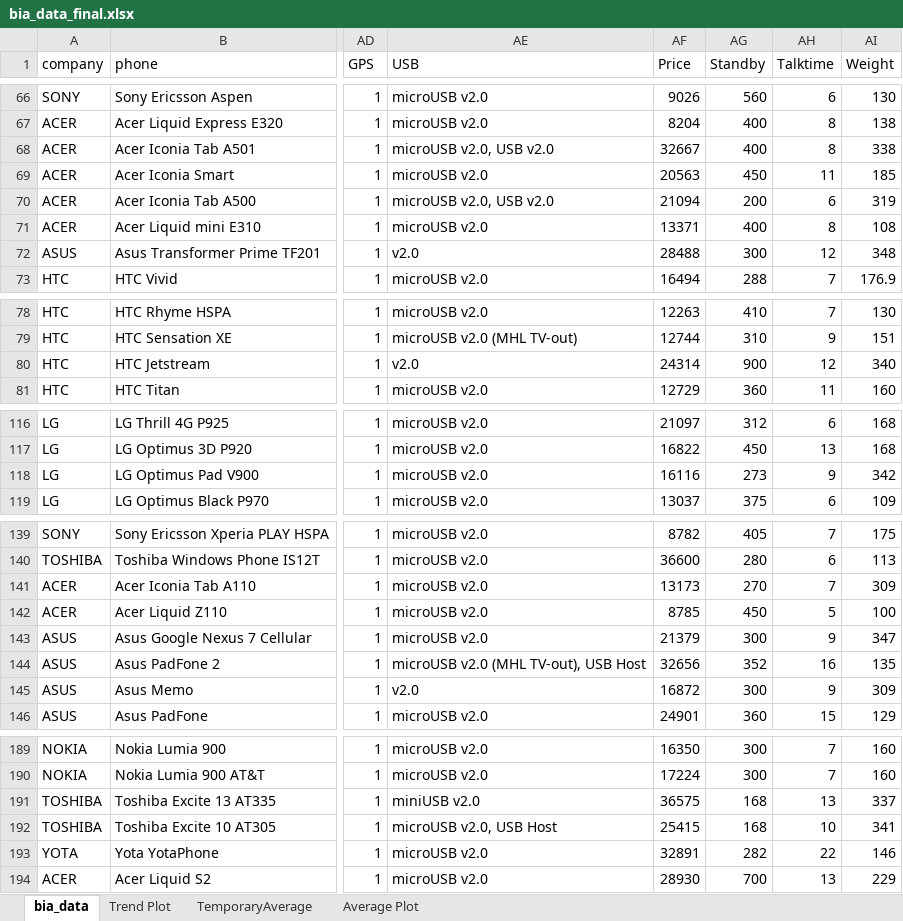
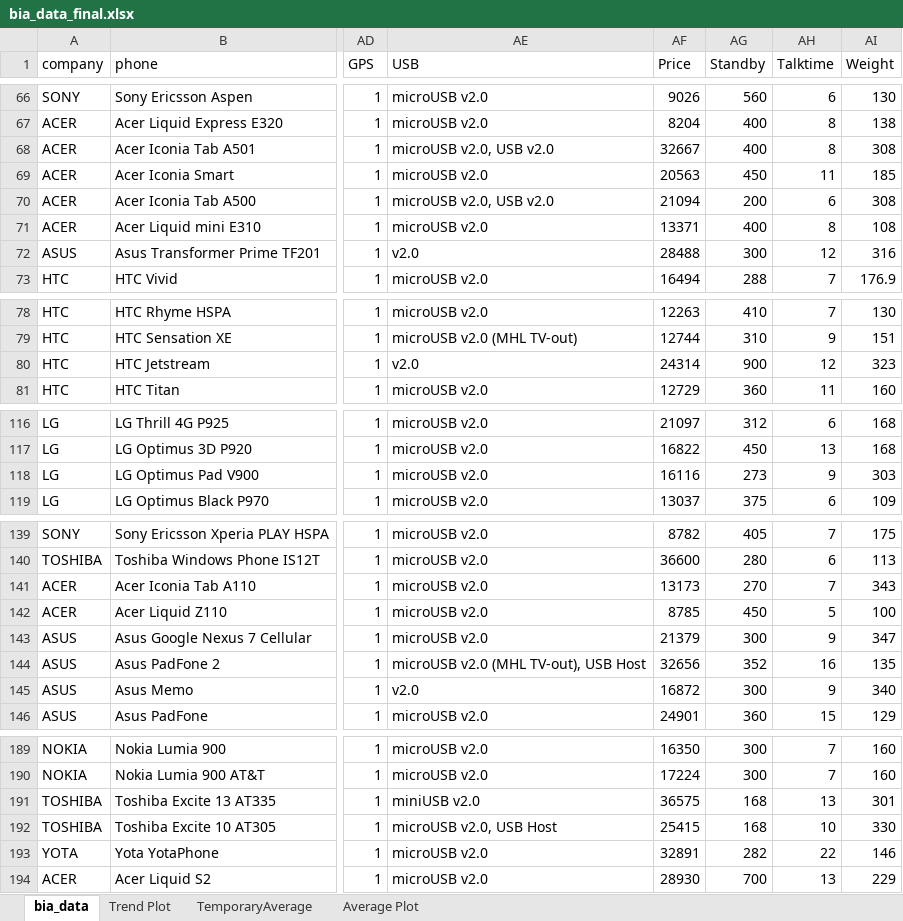
Before and after one commit to atishay197/Compotronics, an Excel workbook: Graphs Added/bia_data_final.xlsx, sheet bia_data, drawn as a sheet; only a part is shown, gaps mark what is left out; values as stored, in another font and other column widths than the file's, no borders; the diff covers the shown part only; the diff names each change by its address in the sheet, - before the commit and + after, or states it on an @@ line.

```diff
--- a/Graphs Added/bia_data_final.xlsx (sheet bia_data)
+++ b/Graphs Added/bia_data_final.xlsx (sheet bia_data)
-AI68 (Weight): 338
+AI68 (Weight): 308
-AI70 (Weight): 319
+AI70 (Weight): 308
-AI72 (Weight): 348
+AI72 (Weight): 316
-AI80 (Weight): 340
+AI80 (Weight): 323
-AI118 (Weight): 342
+AI118 (Weight): 303
-AI141 (Weight): 309
+AI141 (Weight): 343
-AI145 (Weight): 309
+AI145 (Weight): 340
-AI191 (Weight): 337
+AI191 (Weight): 301
-AI192 (Weight): 341
+AI192 (Weight): 330
```
Also changed, not shown: 2 edited cells elsewhere in this sheet, charts or pictures, 20 other files.
